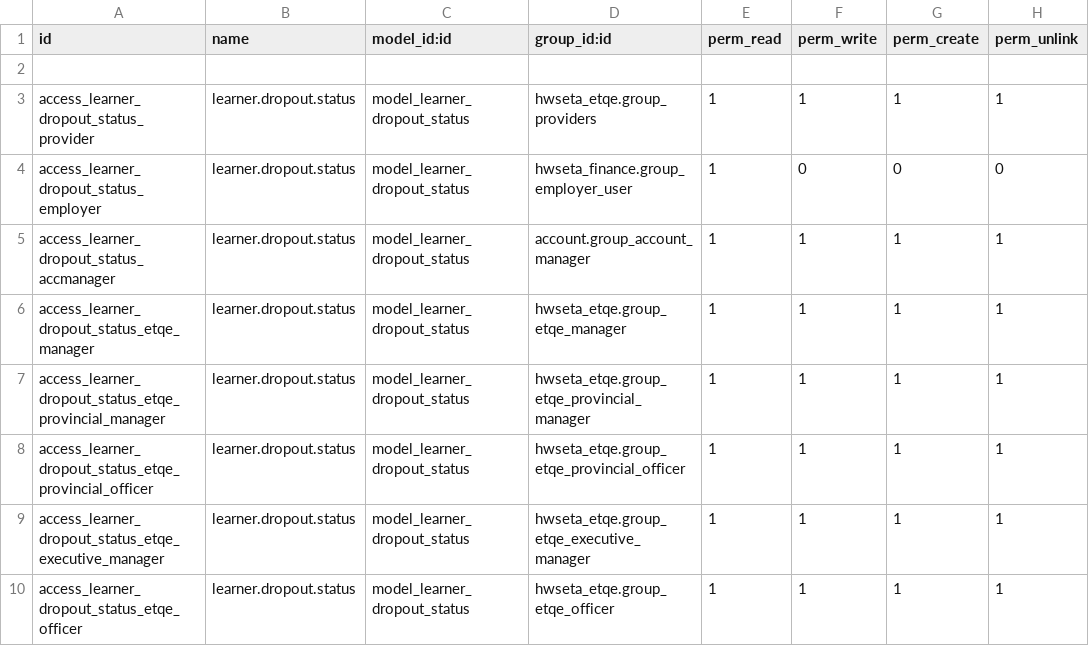
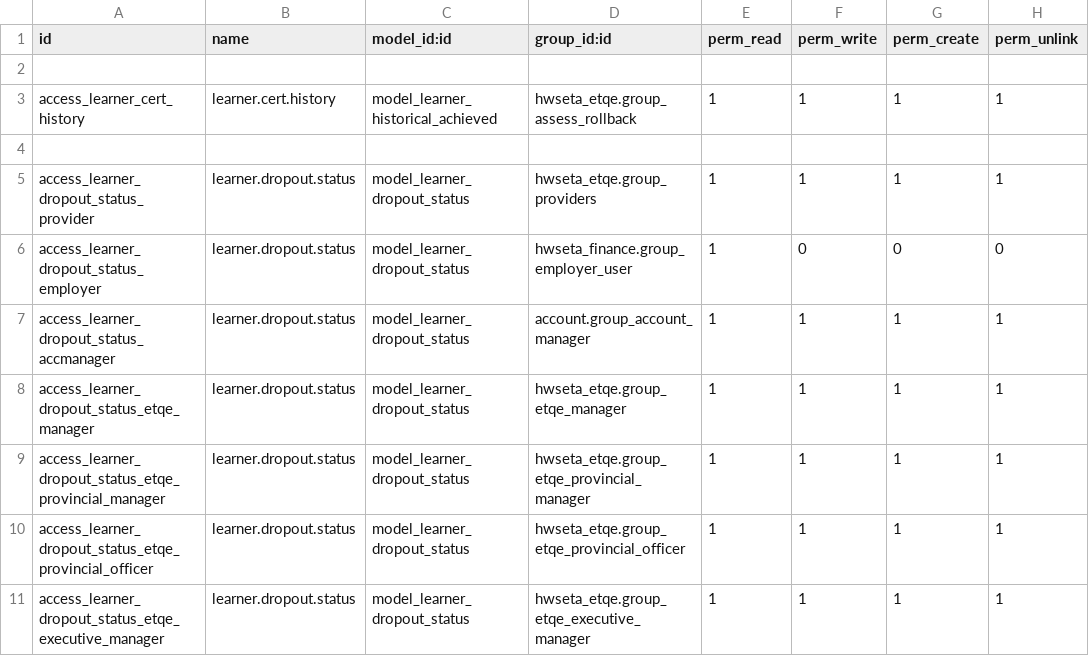
Before and after one commit to StrategicDimensions/InSETA_LMS, a CSV file: hwseta_etqe/security/ir.model.access.csv, drawn as a sheet; only a part is shown; the shorter side is filled out with more unchanged rows.

Commit message:
added assess rollbacks to cert history for acl

```diff
--- a/hwseta_etqe/security/ir.model.access.csv
+++ b/hwseta_etqe/security/ir.model.access.csv
@@ -2,2 +2,4 @@ id,name,model_id:id,group_id:id,perm_read,perm_write,perm_create,perm_unlink
 
+access_learner_cert_history,learner.cert.history,model_learner_historical_achieved,hwseta_etqe.group_assess_rollback,1,1,1,1
+
 access_learner_dropout_status_provider,learner.dropout.status,model_learner_dropout_status,hwseta_etqe.group_providers,1,1,1,1
```
